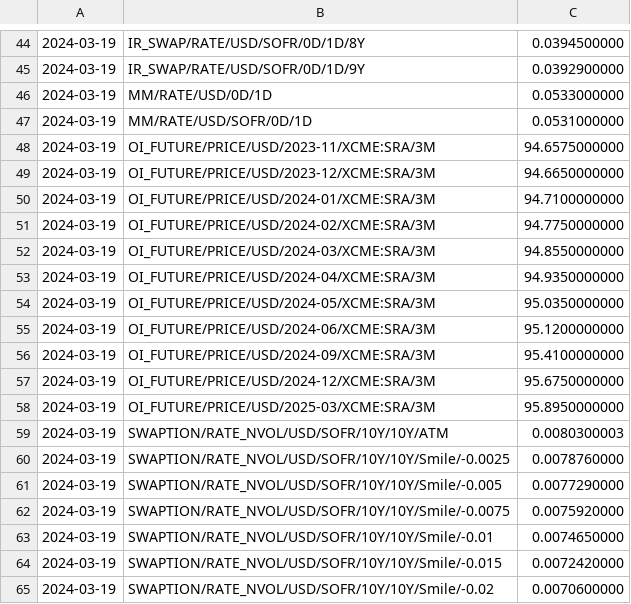
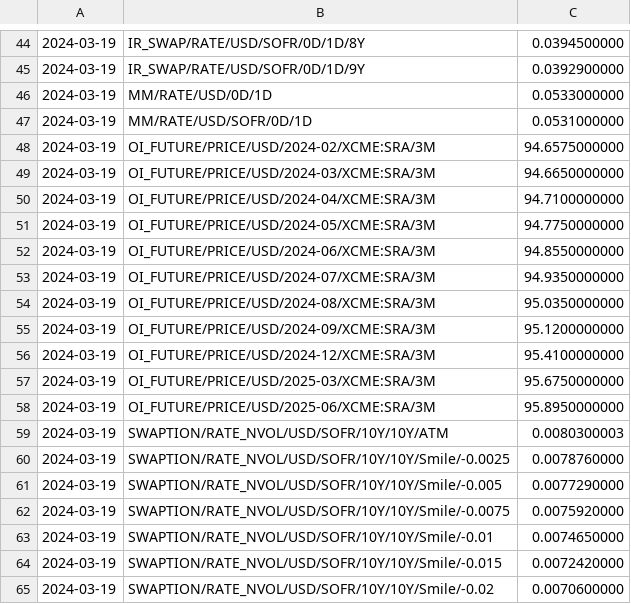
Before and after one commit to OpenSourceRisk/Engine, a CSV file: Examples/CurveBuilding/Input/market_sabr.csv, drawn as a sheet; only a part is shown, gaps mark what is left out.

```diff
--- a/Examples/CurveBuilding/Input/market_sabr.csv
+++ b/Examples/CurveBuilding/Input/market_sabr.csv
@@ -47,13 +47,13 @@
 2024-03-19,MM/RATE/USD/SOFR/0D/1D,0.0531000000
-2024-03-19,OI_FUTURE/PRICE/USD/2023-11/XCME:SRA/3M,94.6575000000
-2024-03-19,OI_FUTURE/PRICE/USD/2023-12/XCME:SRA/3M,94.6650000000
-2024-03-19,OI_FUTURE/PRICE/USD/2024-01/XCME:SRA/3M,94.7100000000
-2024-03-19,OI_FUTURE/PRICE/USD/2024-02/XCME:SRA/3M,94.7750000000
-2024-03-19,OI_FUTURE/PRICE/USD/2024-03/XCME:SRA/3M,94.8550000000
-2024-03-19,OI_FUTURE/PRICE/USD/2024-04/XCME:SRA/3M,94.9350000000
-2024-03-19,OI_FUTURE/PRICE/USD/2024-05/XCME:SRA/3M,95.0350000000
-2024-03-19,OI_FUTURE/PRICE/USD/2024-06/XCME:SRA/3M,95.1200000000
-2024-03-19,OI_FUTURE/PRICE/USD/2024-09/XCME:SRA/3M,95.4100000000
-2024-03-19,OI_FUTURE/PRICE/USD/2024-12/XCME:SRA/3M,95.6750000000
-2024-03-19,OI_FUTURE/PRICE/USD/2025-03/XCME:SRA/3M,95.8950000000
+2024-03-19,OI_FUTURE/PRICE/USD/2024-02/XCME:SRA/3M,94.6575000000
+2024-03-19,OI_FUTURE/PRICE/USD/2024-03/XCME:SRA/3M,94.6650000000
+2024-03-19,OI_FUTURE/PRICE/USD/2024-04/XCME:SRA/3M,94.7100000000
+2024-03-19,OI_FUTURE/PRICE/USD/2024-05/XCME:SRA/3M,94.7750000000
+2024-03-19,OI_FUTURE/PRICE/USD/2024-06/XCME:SRA/3M,94.8550000000
+2024-03-19,OI_FUTURE/PRICE/USD/2024-07/XCME:SRA/3M,94.9350000000
+2024-03-19,OI_FUTURE/PRICE/USD/2024-08/XCME:SRA/3M,95.0350000000
+2024-03-19,OI_FUTURE/PRICE/USD/2024-09/XCME:SRA/3M,95.1200000000
+2024-03-19,OI_FUTURE/PRICE/USD/2024-12/XCME:SRA/3M,95.4100000000
+2024-03-19,OI_FUTURE/PRICE/USD/2025-03/XCME:SRA/3M,95.6750000000
+2024-03-19,OI_FUTURE/PRICE/USD/2025-06/XCME:SRA/3M,95.8950000000
 2024-03-19,SWAPTION/RATE_NVOL/USD/SOFR/10Y/10Y/ATM,0.0080300003
```
Also changed, not shown: Examples/MarketRisk/ExpectedOutput/ParSensi/OIFuture/parsensitivity.csv, Examples/MarketRisk/ExpectedOutput/ParSensi/OIFuture/scenario.csv, 4 other files.
